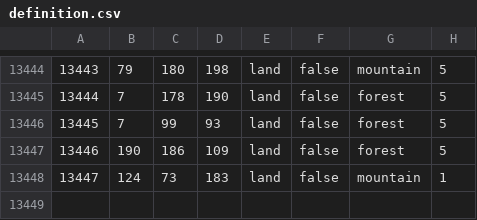
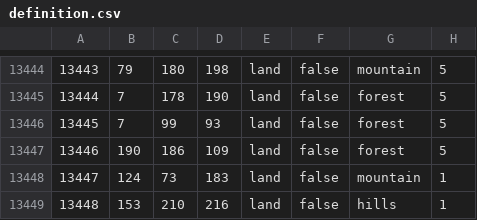
Before and after one commit to powerblo/End-of-a-New-Beginning, a CSV file: toi/map/definition.csv, drawn as a sheet; only a part is shown, gaps mark what is left out.

```diff
--- a/toi/map/definition.csv
+++ b/toi/map/definition.csv
@@ -13448 +13448,2 @@
 13447;124;73;183;land;false;mountain;1
+13448;153;210;216;land;false;hills;1
```
Also changed, not shown: 25 other files.
